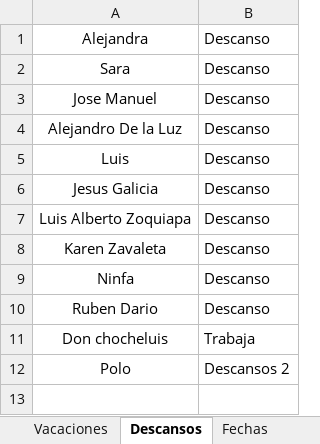
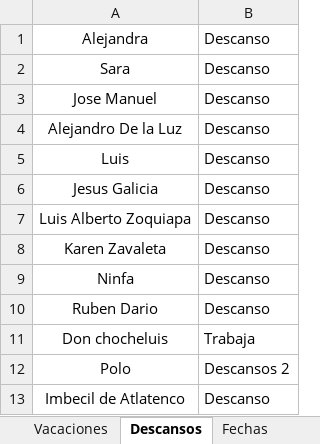
Before and after one commit to Hydra9999414/Cortes, an Excel workbook: Obrador cortes 1.xlsx, sheet Descansos, drawn as a sheet; values as stored, in another font and other column widths than the file's, no borders; the diff names each change by its address in the sheet, - before the commit and + after, or states it on an @@ line.

Commit message:
Ok

```diff
--- a/Obrador cortes 1.xlsx (sheet Descansos)
+++ b/Obrador cortes 1.xlsx (sheet Descansos)
+row 13: Imbecil de Atlatenco | Descanso
```
